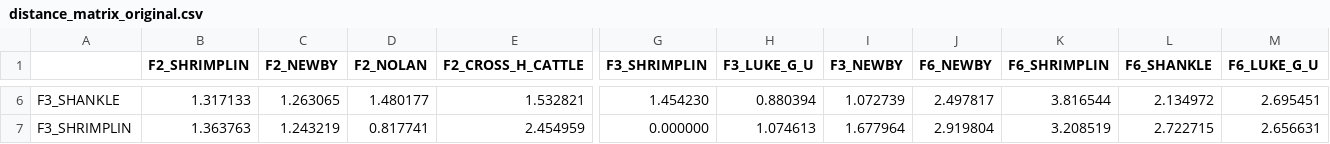
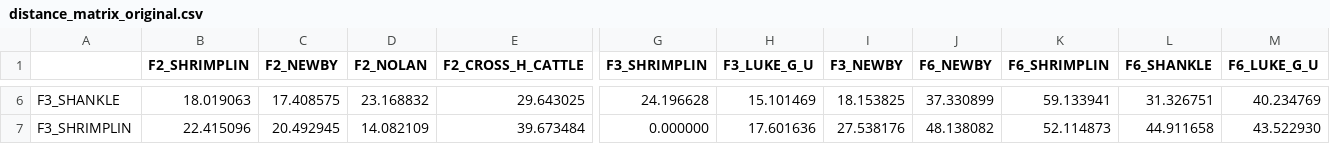
Before and after one commit to Alulako/well-log-similarity-som, a CSV file: results/distance_matrix_original.csv, drawn as a sheet; only a part is shown, gaps mark what is left out; the diff covers the shown part only; the diff names each change by its address in the sheet, - before the commit and + after, or states it on an @@ line.

```diff
--- a/results/distance_matrix_original.csv
+++ b/results/distance_matrix_original.csv
-B6 (F2_SHRIMPLIN): 1.317133
+B6 (F2_SHRIMPLIN): 18.019063
-C6 (F2_NEWBY): 1.263065
+C6 (F2_NEWBY): 17.408575
-D6 (F2_NOLAN): 1.480177
+D6 (F2_NOLAN): 23.168832
-E6 (F2_CROSS_H_CATTLE): 1.532821
+E6 (F2_CROSS_H_CATTLE): 29.643025
-G6 (F3_SHRIMPLIN): 1.454230
+G6 (F3_SHRIMPLIN): 24.196628
-H6 (F3_LUKE_G_U): 0.880394
+H6 (F3_LUKE_G_U): 15.101469
-I6 (F3_NEWBY): 1.072739
+I6 (F3_NEWBY): 18.153825
-J6 (F6_NEWBY): 2.497817
+J6 (F6_NEWBY): 37.330899
-K6 (F6_SHRIMPLIN): 3.816544
+K6 (F6_SHRIMPLIN): 59.133941
-L6 (F6_SHANKLE): 2.134972
+L6 (F6_SHANKLE): 31.326751
-M6 (F6_LUKE_G_U): 2.695451
+M6 (F6_LUKE_G_U): 40.234769
-B7 (F2_SHRIMPLIN): 1.363763
+B7 (F2_SHRIMPLIN): 22.415096
-C7 (F2_NEWBY): 1.243219
+C7 (F2_NEWBY): 20.492945
-D7 (F2_NOLAN): 0.817741
+D7 (F2_NOLAN): 14.082109
-E7 (F2_CROSS_H_CATTLE): 2.454959
+E7 (F2_CROSS_H_CATTLE): 39.673484
-H7 (F3_LUKE_G_U): 1.074613
+H7 (F3_LUKE_G_U): 17.601636
-I7 (F3_NEWBY): 1.677964
+I7 (F3_NEWBY): 27.538176
-J7 (F6_NEWBY): 2.919804
+J7 (F6_NEWBY): 48.138082
-K7 (F6_SHRIMPLIN): 3.208519
+K7 (F6_SHRIMPLIN): 52.114873
-L7 (F6_SHANKLE): 2.722715
+L7 (F6_SHANKLE): 44.911658
-M7 (F6_LUKE_G_U): 2.656631
+M7 (F6_LUKE_G_U): 43.522930
```
Also changed, not shown: 111 edited cells elsewhere in this file, data/selected_segments.csv, results/nearest_neighbors_original.csv, 12 other files.
